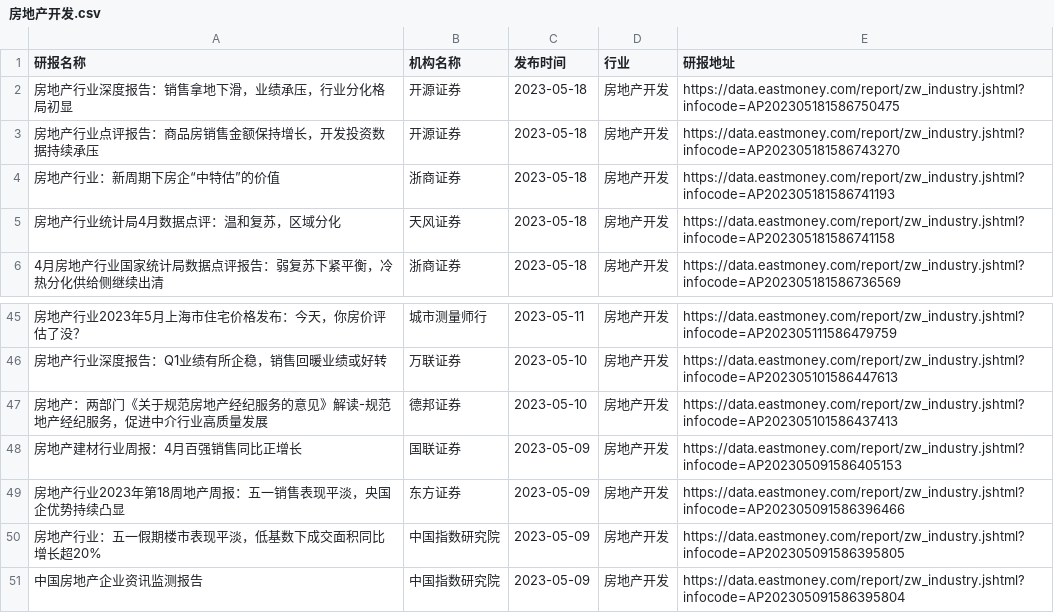
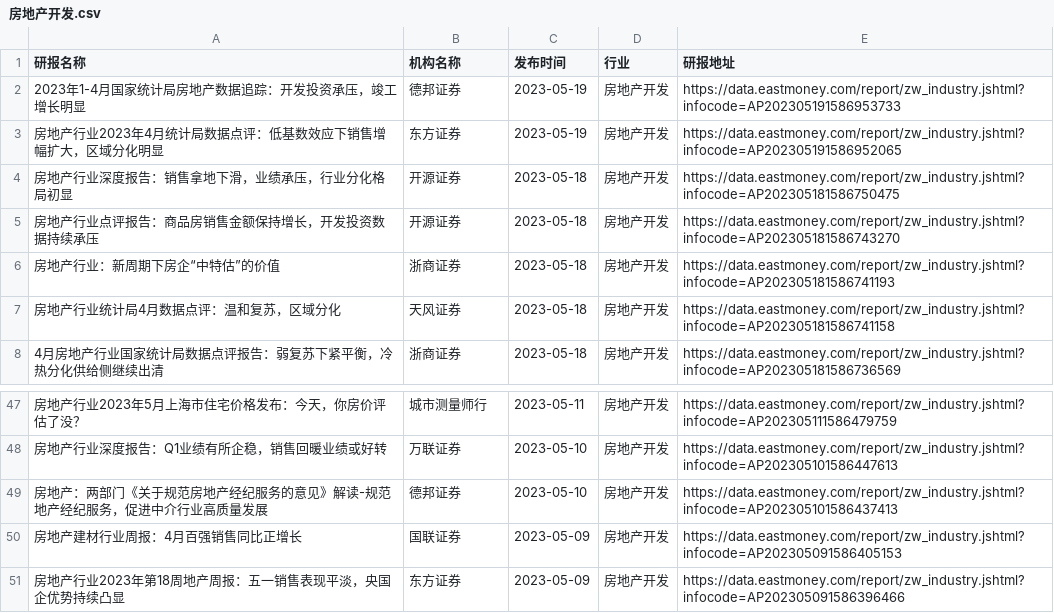
Before and after one commit to manymore13/eastmoney, a CSV file: gen/房地产开发/房地产开发.csv, drawn as a sheet; only a part is shown, gaps mark what is left out; removed rows and columns are numbered as before the commit, all else as after; the diff names each change by its address in the sheet, - before the commit and + after, or states it on an @@ line.

```diff
--- a/gen/房地产开发/房地产开发.csv
+++ b/gen/房地产开发/房地产开发.csv
+row 2: 2023年1-4月国家统计局房地产数据追踪：开发投资承压，竣工增长明显 | 德邦证券 | 2023-05-19 | 房地产开发 | https://data.eastmoney.com/report/zw_industry.jshtml?infocode=AP202305191586953733
+row 3: 房地产行业2023年4月统计局数据点评：低基数效应下销售增幅扩大，区域分化明显 | 东方证券 | 2023-05-19 | 房地产开发 | https://data.eastmoney.com/report/zw_industry.jshtml?infocode=AP202305191586952065
-row 50: 房地产行业：五一假期楼市表现平淡，低基数下成交面积同比增长超20% | 中国指数研究院 | 2023-05-09 | 房地产开发 | https://data.eastmoney.com/report/zw_industry.jshtml?infocode=AP202305091586395805
-row 51: 中国房地产企业资讯监测报告 | 中国指数研究院 | 2023-05-09 | 房地产开发 | https://data.eastmoney.com/report/zw_industry.jshtml?infocode=AP202305091586395804
```
Also changed, not shown: gen/光伏设备/光伏设备.csv, gen/全行业/全行业.csv, 11 other files.
